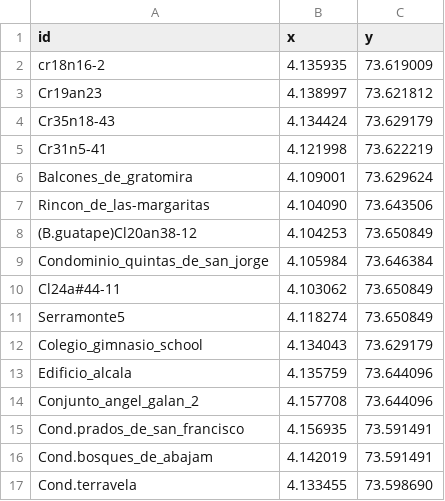
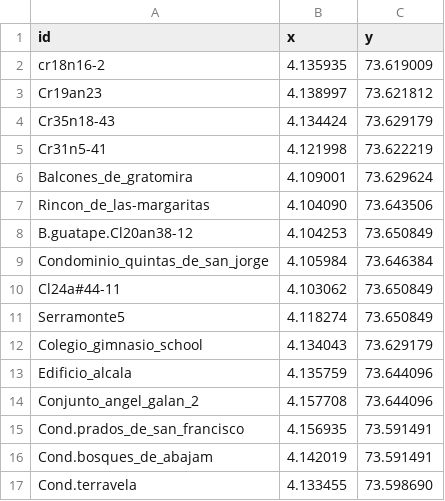
Before and after one commit to Levianthanx/rutas, a CSV file: nodos.csv, drawn as a sheet.

Commit message:
Update nodos.csv

```diff
--- a/nodos.csv
+++ b/nodos.csv
@@ -7,3 +7,3 @@ Balcones_de_gratomira,4.109001,73.629624
 Rincon_de_las-margaritas,4.104090,73.643506
-(B.guatape)Cl20an38-12,4.104253,73.650849
+B.guatape.Cl20an38-12,4.104253,73.650849
 Condominio_quintas_de_san_jorge,4.105984,73.646384
```
